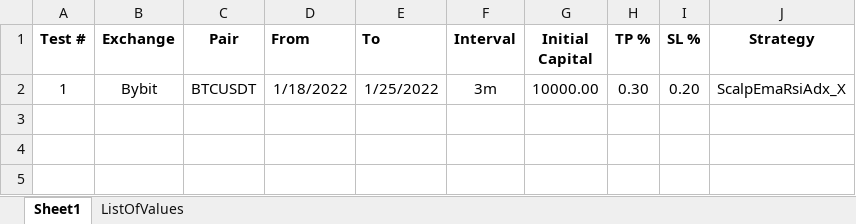
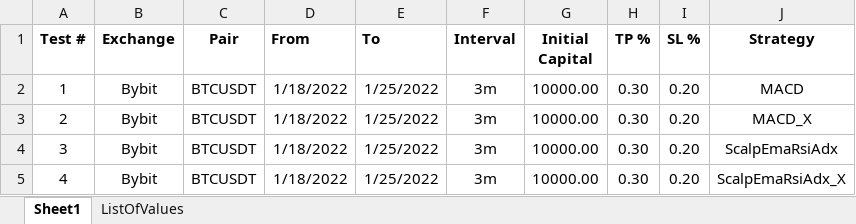
Before and after one commit to SebCoding/BackTester, an Excel workbook: TestCases.xlsx, sheet Sheet1, drawn as a sheet; values as stored, in another font and other column widths than the file's, no borders; the diff names each change by its address in the sheet, - before the commit and + after, or states it on an @@ line.

```diff
--- a/TestCases.xlsx (sheet Sheet1)
+++ b/TestCases.xlsx (sheet Sheet1)
-J2 (Strategy): ScalpEmaRsiAdx_X
+J2 (Strategy): MACD
+row 3: 2 | Bybit | BTCUSDT | 1/18/2022 | 1/25/2022 | 3m | 10000.00 | 0.30 | 0.20 | MACD_X
+row 4: 3 | Bybit | BTCUSDT | 1/18/2022 | 1/25/2022 | 3m | 10000.00 | 0.30 | 0.20 | ScalpEmaRsiAdx
+row 5: 4 | Bybit | BTCUSDT | 1/18/2022 | 1/25/2022 | 3m | 10000.00 | 0.30 | 0.20 | ScalpEmaRsiAdx_X
```
Also changed, not shown: 15 other files.
